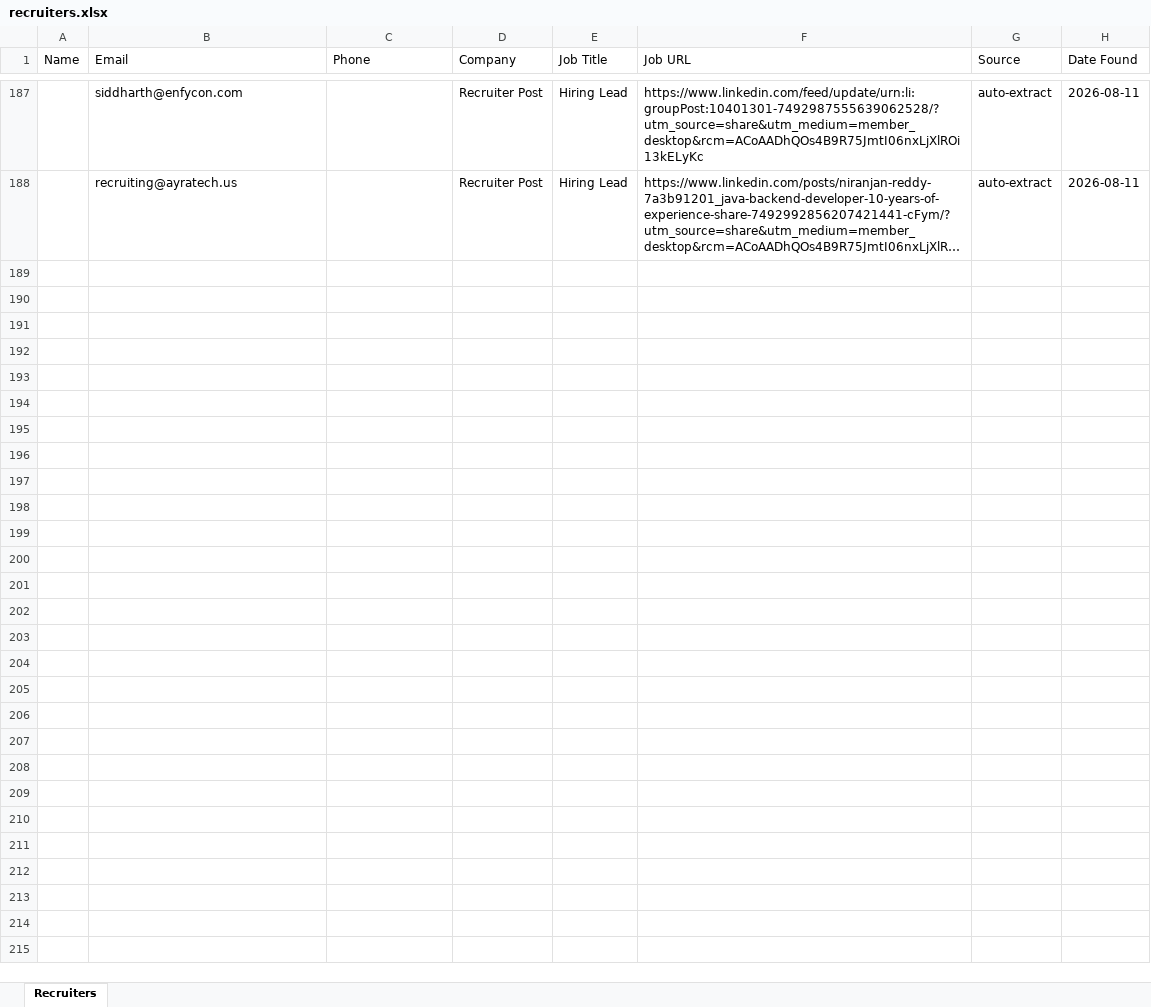
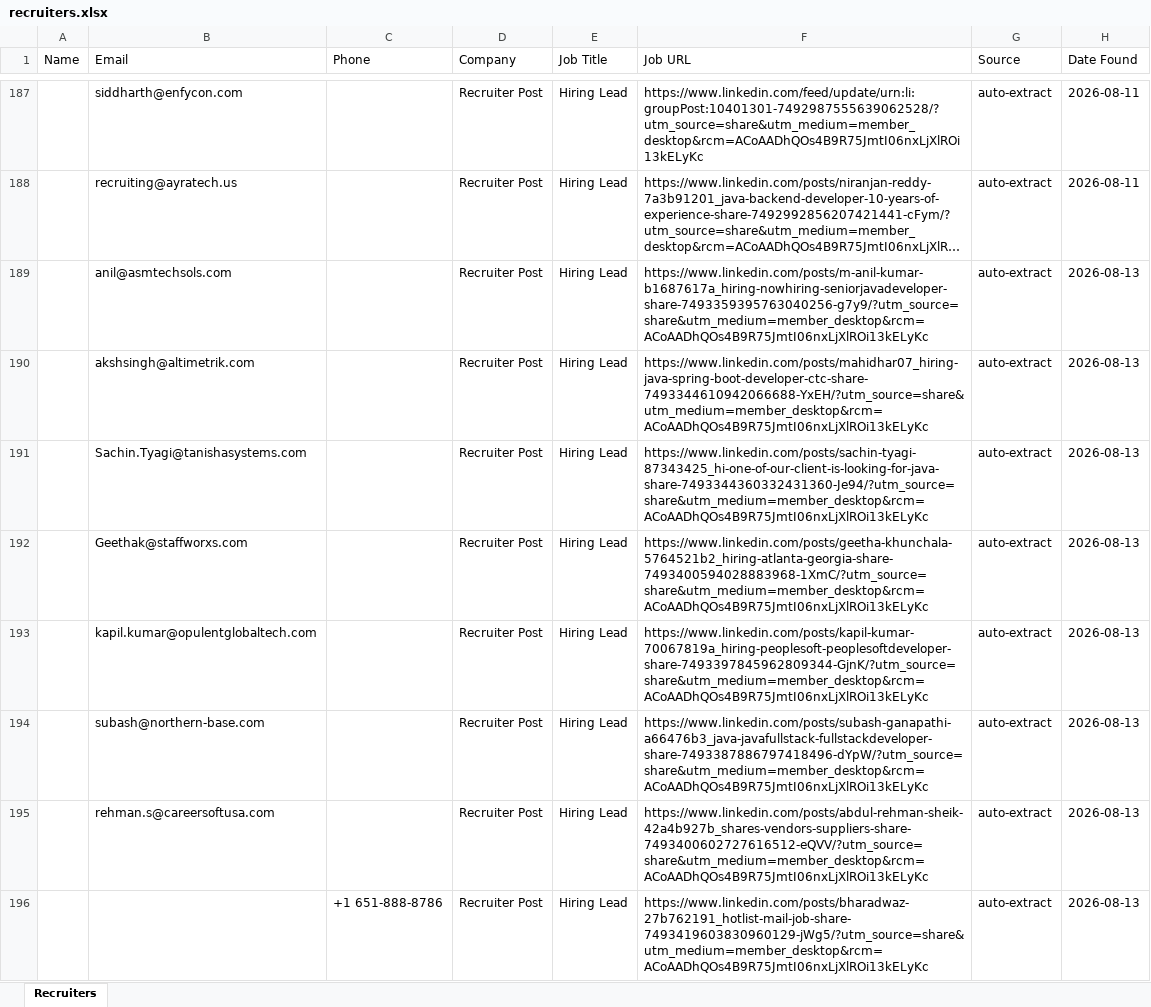
Before and after one commit to Diwakar-Pratap/JobPilot, an Excel workbook: backend/exports/recruiters.xlsx, sheet Recruiters, drawn as a sheet; only a part is shown, gaps mark what is left out; long unchanged cells end in …; values as stored, in another font and other column widths than the file's, no borders; the diff covers the shown part only; the diff names each change by its address in the sheet, - before the commit and + after, or states it on an @@ line.

```diff
--- a/backend/exports/recruiters.xlsx (sheet Recruiters)
+++ b/backend/exports/recruiters.xlsx (sheet Recruiters)
+row 189:  | anil@asmtechsols.com |  | Recruiter Post | Hiring Lead | https://www.linkedin.com/posts/m-anil-kumar-b1687617a_hiring-nowhiring-seniorjavadeveloper-share-7493359395763040256-g7y9/?utm_source=share&utm_medium=member_desktop&rcm=ACoAADhQOs4B9R75JmtI06nxLjXlROi13kELyKc | auto-extract | 2026-08-13
+row 190:  | akshsingh@altimetrik.com |  | Recruiter Post | Hiring Lead | https://www.linkedin.com/posts/mahidhar07_hiring-java-spring-boot-developer-ctc-share-7493344610942066688-YxEH/?utm_source=share&utm_medium=member_desktop&rcm=ACoAADhQOs4B9R75JmtI06nxLjXlROi13kELyKc | auto-extract | 2026-08-13
+row 191:  | Sachin.Tyagi@tanishasystems.com |  | Recruiter Post | Hiring Lead | https://www.linkedin.com/posts/sachin-tyagi-87343425_hi-one-of-our-client-is-looking-for-java-share-7493344360332431360-Je94/?utm_source=share&utm_medium=member_desktop&rcm=ACoAADhQOs4B9R75JmtI06nxLjXlROi13kELyKc | auto-extract | 2026-08-13
+row 192:  | Geethak@staffworxs.com |  | Recruiter Post | Hiring Lead | https://www.linkedin.com/posts/geetha-khunchala-5764521b2_hiring-atlanta-georgia-share-7493400594028883968-1XmC/?utm_source=share&utm_medium=member_desktop&rcm=ACoAADhQOs4B9R75JmtI06nxLjXlROi13kELyKc | auto-extract | 2026-08-13
+row 193:  | kapil.kumar@opulentglobaltech.com |  | Recruiter Post | Hiring Lead | https://www.linkedin.com/posts/kapil-kumar-70067819a_hiring-peoplesoft-peoplesoftdeveloper-share-7493397845962809344-GjnK/?utm_source=share&utm_medium=member_desktop&rcm=ACoAADhQOs4B9R75JmtI06nxLjXlROi13kELyKc | auto-extract | 2026-08-13
+row 194:  | subash@northern-base.com |  | Recruiter Post | Hiring Lead | https://www.linkedin.com/posts/subash-ganapathi-a66476b3_java-javafullstack-fullstackdeveloper-share-7493387886797418496-dYpW/?utm_source=share&utm_medium=member_desktop&rcm=ACoAADhQOs4B9R75JmtI06nxLjXlROi13kELyKc | auto-extract | 2026-08-13
+row 195:  | rehman.s@careersoftusa.com |  | Recruiter Post | Hiring Lead | https://www.linkedin.com/posts/abdul-rehman-sheik-42a4b927b_shares-vendors-suppliers-share-7493400602727616512-eQVV/?utm_source=share&utm_medium=member_desktop&rcm=ACoAADhQOs4B9R75JmtI06nxLjXlROi13kELyKc | auto-extract | 2026-08-13
+row 196:  |  | +1 651-888-8786 | Recruiter Post | Hiring Lead | https://www.linkedin.com/posts/bharadwaz-27b762191_hotlist-mail-job-share-7493419603830960129-jWg5/?utm_source=share&utm_medium=member_desktop&rcm=ACoAADhQOs4B9R75JmtI06nxLjXlROi13kELyKc | auto-extract | 2026-08-13
```
Also changed, not shown: 8 added rows elsewhere in this sheet, 20 other files.
